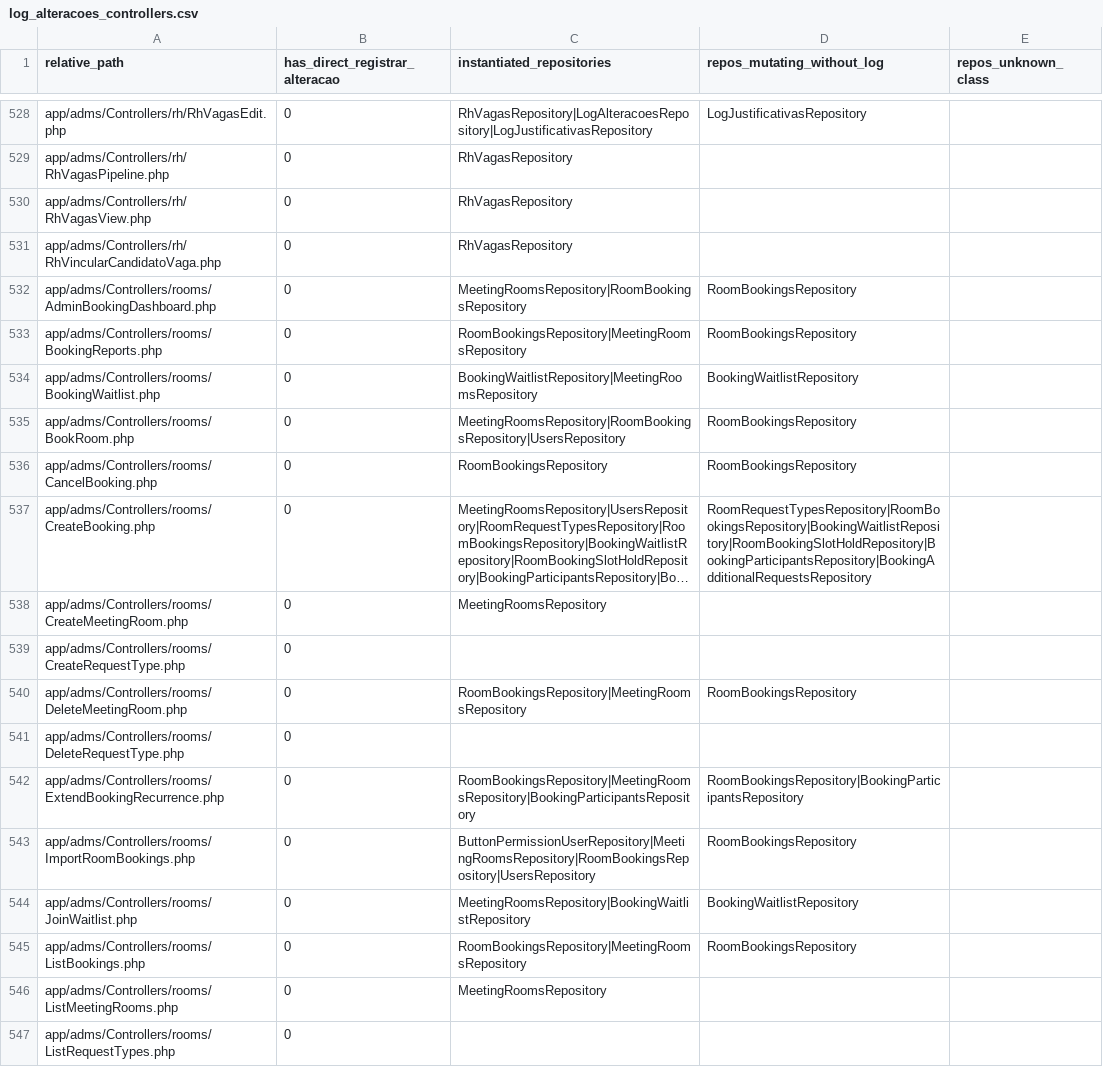
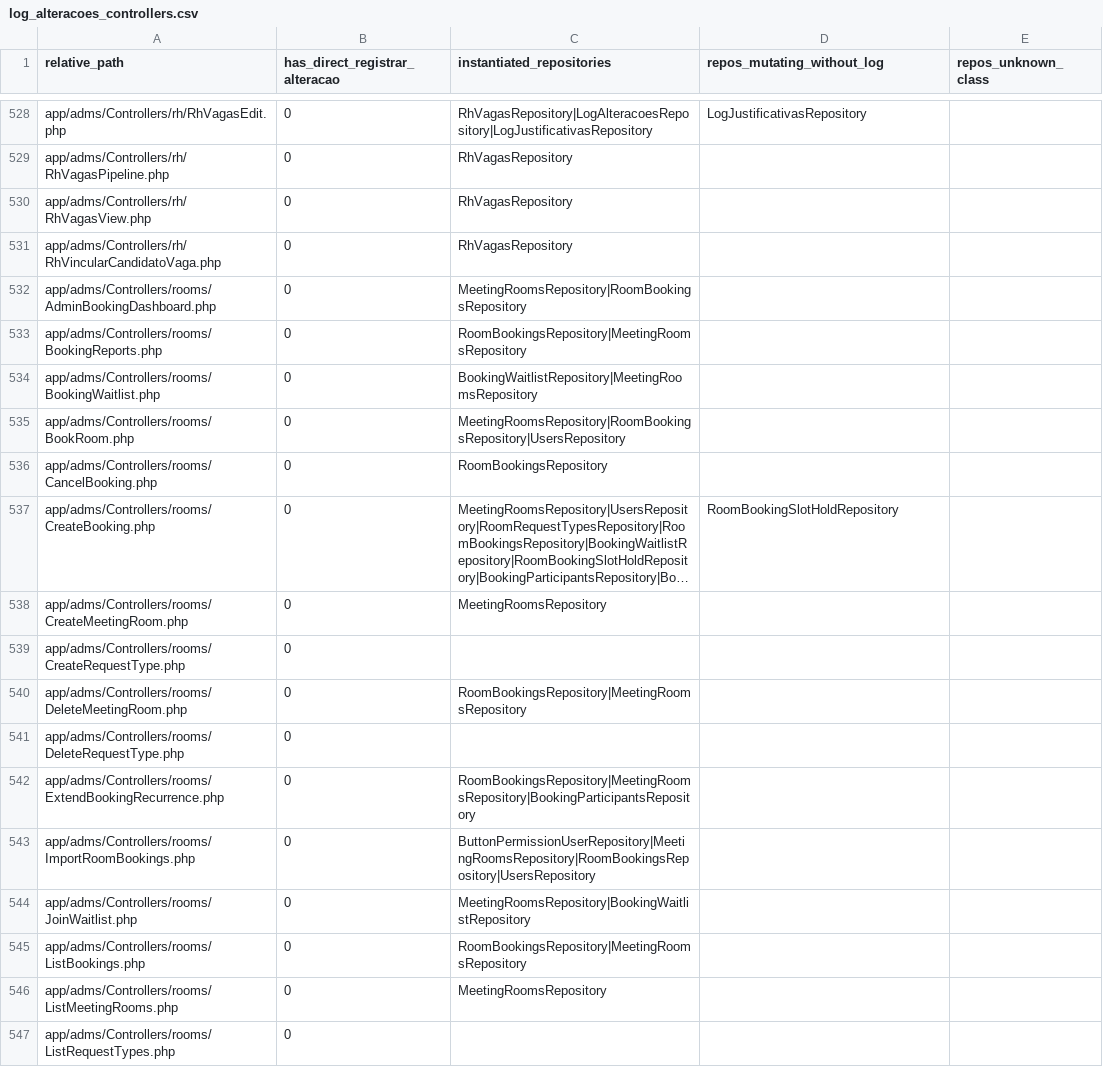
Before and after one commit to mendes31/administrativo, a CSV file: scripts/output/log_alteracoes_controllers.csv, drawn as a sheet; only a part is shown, gaps mark what is left out; long unchanged cells end in …; the diff covers the shown part only; the diff names each change by its address in the sheet, - before the commit and + after, or states it on an @@ line.

Commit message:
feat(log): cobertura de alterações em reservas de salas e eventos corporativos - CompanyEventsRepository: INSERT/UPDATE/DELETE em adms_company_events - ViewCompanyEvent + view: resumo e botão de log de alterações - ListLogAlteracoes: link adms_company_events → view-company-event/{id} - RoomBookingsRepository: INSERT/UPDATE/DELETE em adms_room_bookings - BookingAdditionalRequestsRepository, BookingParticipantsRepository,   BookingWaitlistRepository: log nas operações mutantes (incl. em massa) - ViewBooking + view_booking: LogResumoService e partial do histórico - ListLogAlteracoes: links para view-booking e resolução por booking_id   (pedidos adicionais, participantes, lista de espera)

```diff
--- a/scripts/output/log_alteracoes_controllers.csv
+++ b/scripts/output/log_alteracoes_controllers.csv
-D532:D533 (repos_mutating_without_log): RoomBookingsRepository
+D532:D533 (repos_mutating_without_log): (empty)
-D534 (repos_mutating_without_log): BookingWaitlistRepository
+D534 (repos_mutating_without_log): (empty)
-D535:D536 (repos_mutating_without_log): RoomBookingsRepository
+D535:D536 (repos_mutating_without_log): (empty)
-D537 (repos_mutating_without_log): RoomRequestTypesRepository|RoomBookingsRepository|BookingWaitlistRepository|RoomBookingSlotHoldRepository|BookingParticipantsRepository|BookingAdditionalRequestsRepository
+D537 (repos_mutating_without_log): RoomBookingSlotHoldRepository
-D540 (repos_mutating_without_log): RoomBookingsRepository
+D540 (repos_mutating_without_log): (empty)
-D542 (repos_mutating_without_log): RoomBookingsRepository|BookingParticipantsRepository
+D542 (repos_mutating_without_log): (empty)
-D543 (repos_mutating_without_log): RoomBookingsRepository
+D543 (repos_mutating_without_log): (empty)
-D544 (repos_mutating_without_log): BookingWaitlistRepository
+D544 (repos_mutating_without_log): (empty)
-D545 (repos_mutating_without_log): RoomBookingsRepository
+D545 (repos_mutating_without_log): (empty)
```
Also changed, not shown: 80 edited cells elsewhere in this file, scripts/output/log_alteracoes_repositories.csv, 20 other files.
